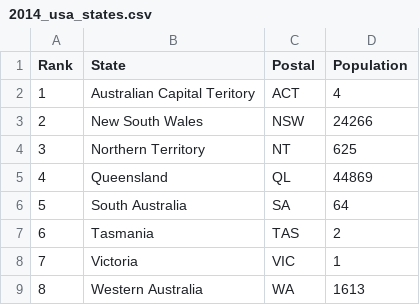
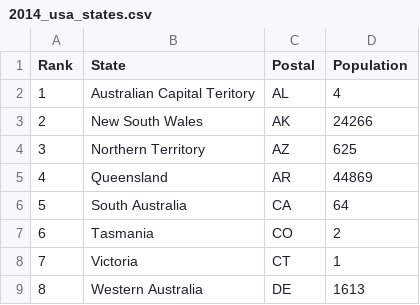
Before and after one commit to Ajjay05/Plotly, a CSV file: 2014_usa_states.csv, drawn as a sheet.

```diff
--- a/2014_usa_states.csv
+++ b/2014_usa_states.csv
@@ -1,9 +1,9 @@
 Rank,State,Postal,Population
-1,Australian Capital Teritory,ACT,4
-2,New South Wales,NSW,24266
-3,Northern Territory,NT,625
-4,Queensland,QL,44869
-5,South Australia,SA,64
-6,Tasmania,TAS,2
-7,Victoria,VIC,1
-8,Western Australia,WA,1613
+1,Australian Capital Teritory,AL,4
+2,New South Wales,AK,24266
+3,Northern Territory,AZ,625
+4,Queensland,AR,44869
+5,South Australia,CA,64
+6,Tasmania,CO,2
+7,Victoria,CT,1
+8,Western Australia,DE,1613
```
Also changed, not shown: 2014_usa_states_2.csv.
